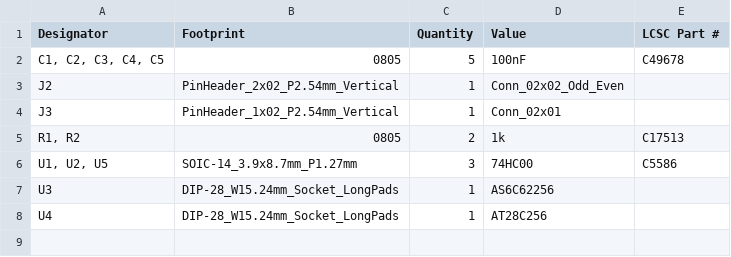
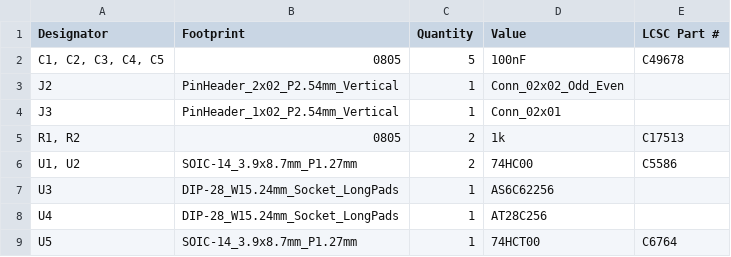
Before and after one commit to acwright/6502-COB, a CSV file: Production/Memory Card/Rev 1.1/bom.csv, drawn as a sheet.

```diff
--- a/Production/Memory Card/Rev 1.1/bom.csv
+++ b/Production/Memory Card/Rev 1.1/bom.csv
@@ -5,4 +5,5 @@ J3,PinHeader_1x02_P2.54mm_Vertical,1,Conn_02x01,
 "R1, R2",0805,2,1k,C17513
-"U1, U2, U5",SOIC-14_3.9x8.7mm_P1.27mm,3,74HC00,C5586
+"U1, U2",SOIC-14_3.9x8.7mm_P1.27mm,2,74HC00,C5586
 U3,DIP-28_W15.24mm_Socket_LongPads,1,AS6C62256,
 U4,DIP-28_W15.24mm_Socket_LongPads,1,AT28C256,
+U5,SOIC-14_3.9x8.7mm_P1.27mm,1,74HCT00,C6764
```
Also changed, not shown: BOM/Memory Card/Rev 1.1/digikey.csv, BOM/Memory Card/Rev 1.1/mouser.csv, 16 other files.
